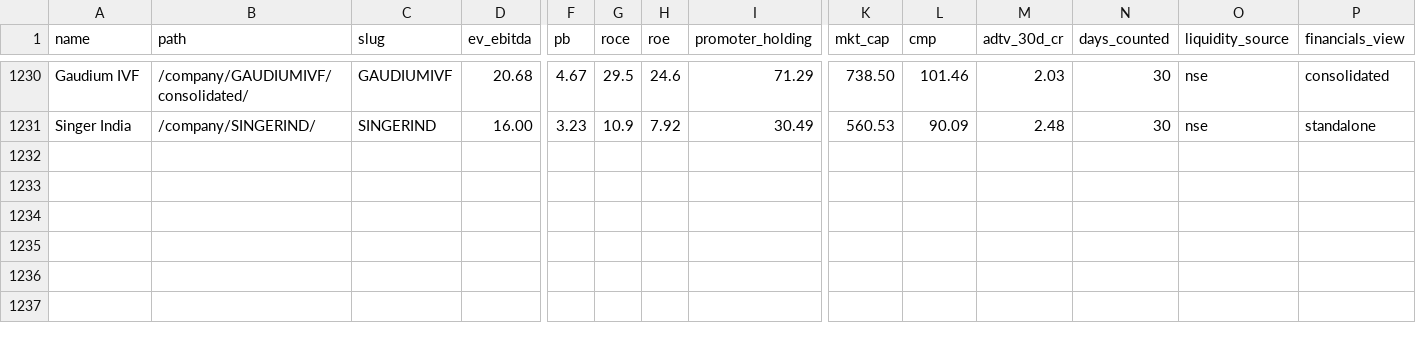
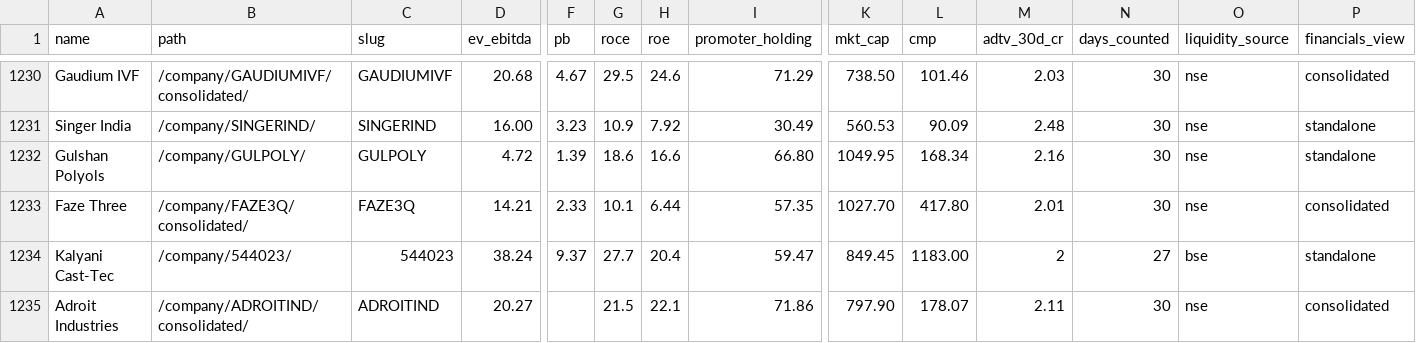
Before and after one commit to ceekay-munshot/daksham, a CSV file: public/data/daksham-companies.csv, drawn as a sheet; only a part is shown, gaps mark what is left out; rows hold the shown columns only; the diff names each change by its address in the sheet, - before the commit and + after, or states it on an @@ line.

```diff
--- a/public/data/daksham-companies.csv
+++ b/public/data/daksham-companies.csv
+row 1232: Gulshan Polyols | /company/GULPOLY/ | GULPOLY | 4.72 | 1.39 | 18.6 | 16.6 | 66.80 | 1049.95 | 168.34 | 2.16 | 30 | nse | standalone
+row 1233: Faze Three | /company/FAZE3Q/consolidated/ | FAZE3Q | 14.21 | 2.33 | 10.1 | 6.44 | 57.35 | 1027.70 | 417.80 | 2.01 | 30 | nse | consolidated
+row 1234: Kalyani Cast-Tec | /company/544023/ | 544023 | 38.24 | 9.37 | 27.7 | 20.4 | 59.47 | 849.45 | 1183.00 | 2 | 27 | bse | standalone
+row 1235: Adroit Industries | /company/ADROITIND/consolidated/ | ADROITIND | 20.27 |  | 21.5 | 22.1 | 71.86 | 797.90 | 178.07 | 2.11 | 30 | nse | consolidated
```
Also changed, not shown: 4 other files.
